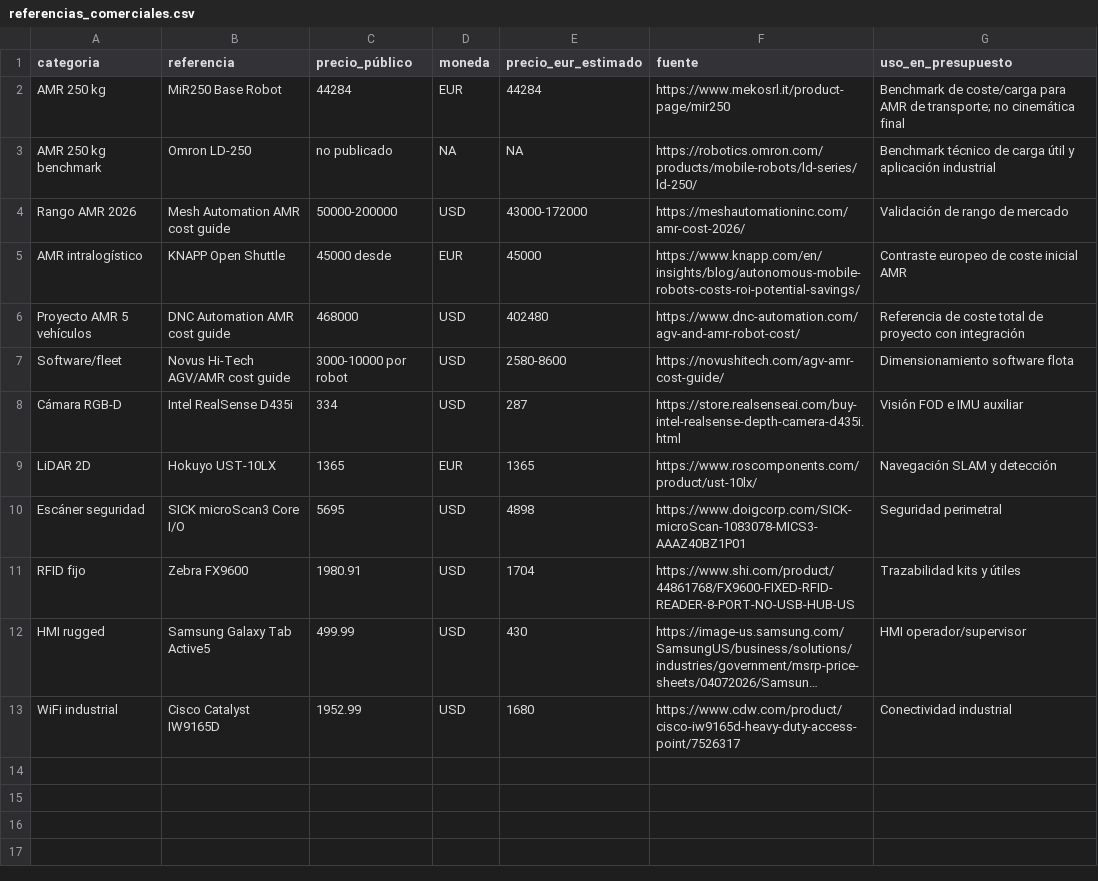
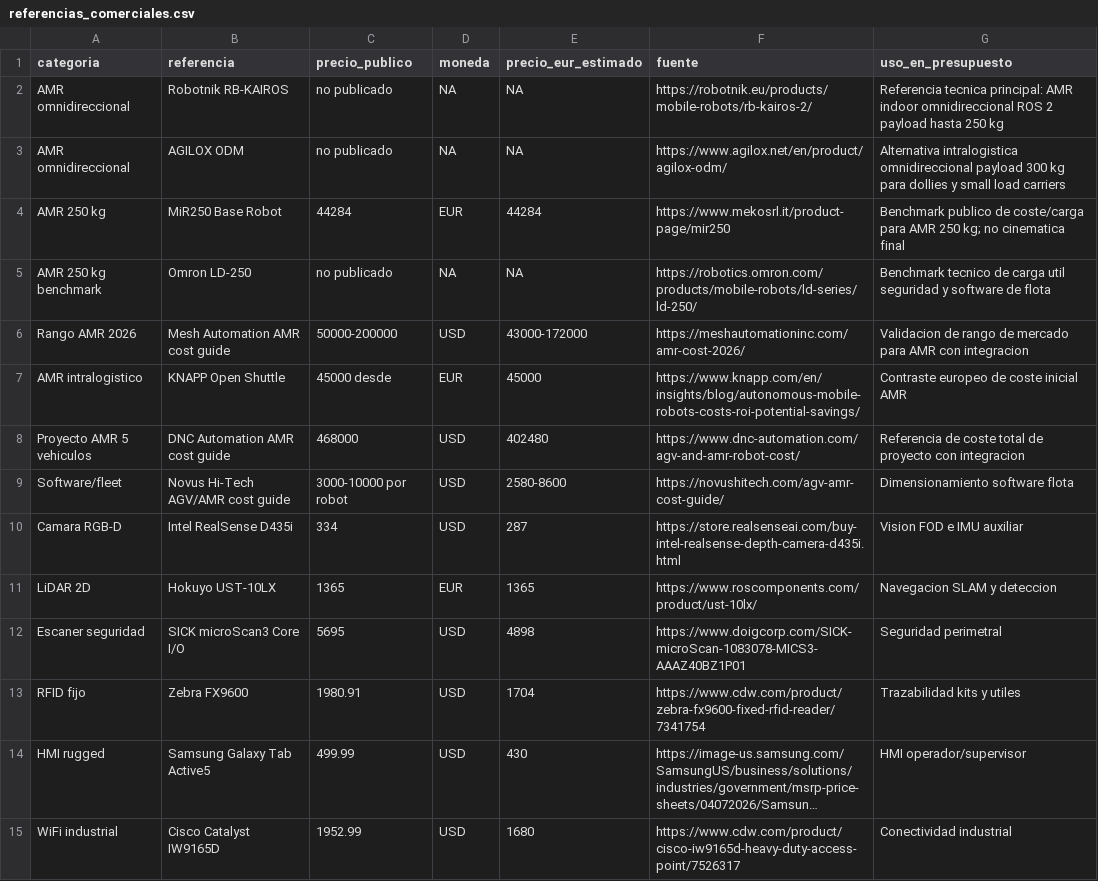
Before and after one commit to jlmayorgaco/viu-mrob-sistemas-roboticos-moviles, a CSV file: actividad1/tables/referencias_comerciales.csv, drawn as a sheet; long unchanged cells end in …; addresses are those after the commit; the diff names each change by its address in the sheet, - before the commit and + after, or states it on an @@ line.

```diff
--- a/actividad1/tables/referencias_comerciales.csv
+++ b/actividad1/tables/referencias_comerciales.csv
-C1: precio_público
+C1: precio_publico
+row 2: AMR omnidireccional | Robotnik RB-KAIROS | no publicado | NA | NA | https://robotnik.eu/products/mobile-robots/rb-kairos-2/ | Referencia tecnica principal: AMR indoor omnidireccional ROS 2 payload hasta 250 kg
+row 3: AMR omnidireccional | AGILOX ODM | no publicado | NA | NA | https://www.agilox.net/en/product/agilox-odm/ | Alternativa intralogistica omnidireccional payload 300 kg para dollies y small load carriers
-G4 (uso_en_presupuesto): Benchmark de coste/carga para AMR de transporte; no cinemática final
+G4 (uso_en_presupuesto): Benchmark publico de coste/carga para AMR 250 kg; no cinematica final
-G5 (uso_en_presupuesto): Benchmark técnico de carga útil y aplicación industrial
+G5 (uso_en_presupuesto): Benchmark tecnico de carga util seguridad y software de flota
-G6 (uso_en_presupuesto): Validación de rango de mercado
+G6 (uso_en_presupuesto): Validacion de rango de mercado para AMR con integracion
-A7 (categoria): AMR intralogístico
+A7 (categoria): AMR intralogistico
-A8 (categoria): Proyecto AMR 5 vehículos
+A8 (categoria): Proyecto AMR 5 vehiculos
-G8 (uso_en_presupuesto): …proyecto con integración
+G8 (uso_en_presupuesto): …proyecto con integracion
-A10 (categoria): Cámara RGB-D
+A10 (categoria): Camara RGB-D
-G10 (uso_en_presupuesto): Visión FOD e IMU auxiliar
+G10 (uso_en_presupuesto): Vision FOD e IMU auxiliar
-G11 (uso_en_presupuesto): Navegación SLAM y detección
+G11 (uso_en_presupuesto): Navegacion SLAM y deteccion
-A12 (categoria): Escáner seguridad
+A12 (categoria): Escaner seguridad
-F13 (fuente): https://www.shi.com/product/44861768/FX9600-FIXED-RFID-READER-8-PORT-NO-USB-HUB-US
+F13 (fuente): https://www.cdw.com/product/zebra-fx9600-fixed-rfid-reader/7341754
-G13 (uso_en_presupuesto): Trazabilidad kits y útiles
+G13 (uso_en_presupuesto): Trazabilidad kits y utiles
```
Also changed, not shown: actividad1/tables/analisis_financiero_sensibilidad.csv, actividad1/tables/bom_amr_sensores.csv, 10 other files.
